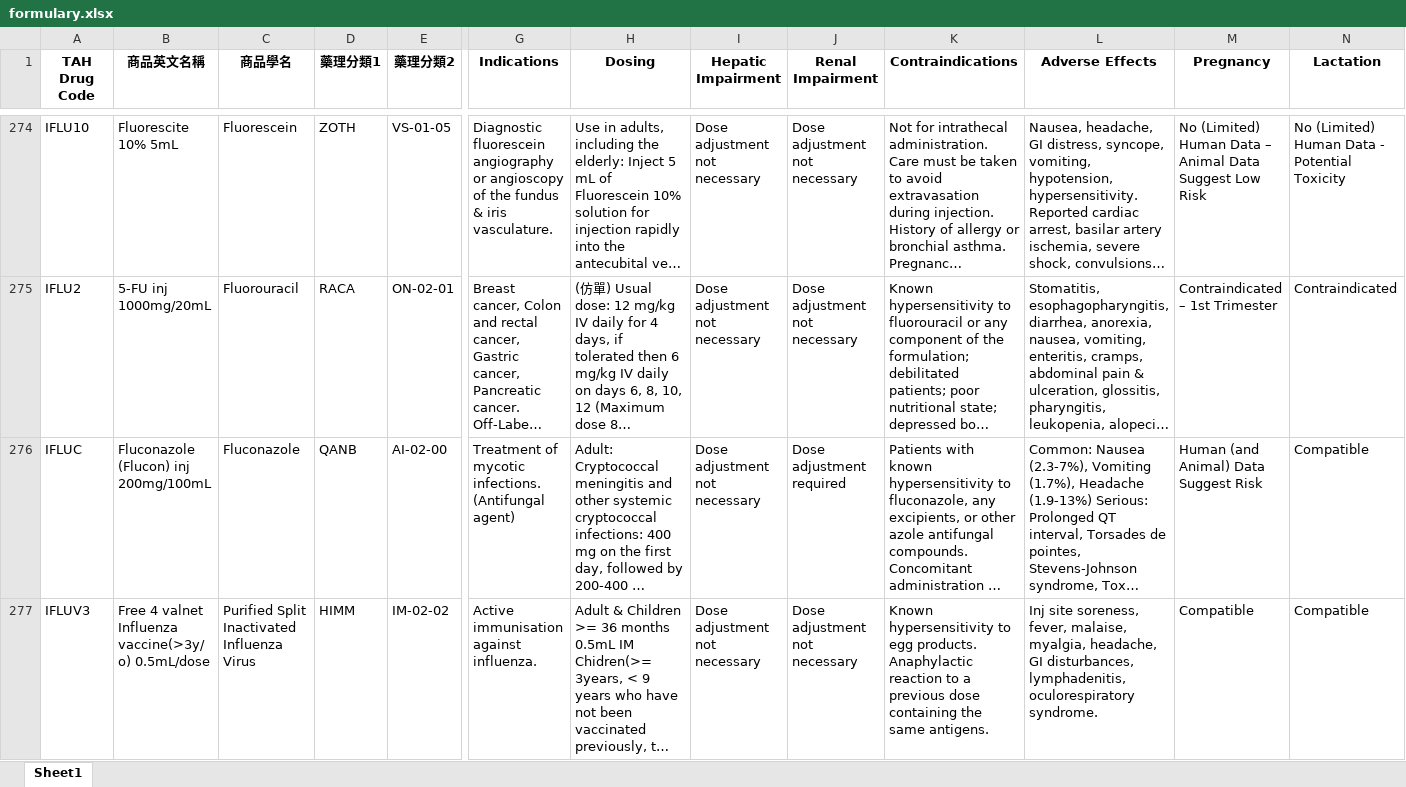
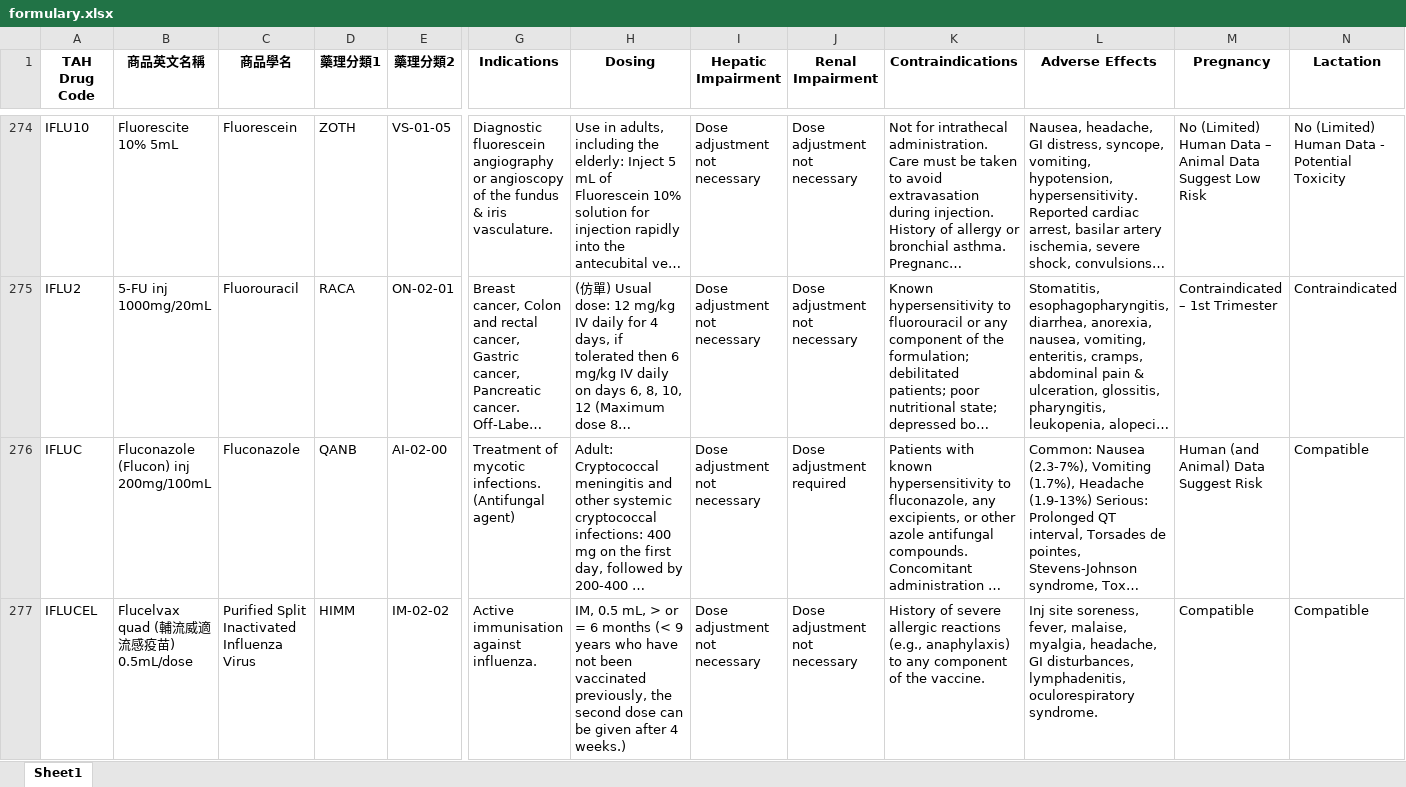
Before and after one commit to shin13/formulary-gitbook, an Excel workbook: formulary.xlsx, sheet Sheet1, drawn as a sheet; only a part is shown, gaps mark what is left out; the shorter side is filled out with more unchanged rows; long unchanged cells end in …; values as stored, in another font and other column widths than the file's, no borders; rows hold the shown columns only; the diff covers the shown part only; the diff names each change by its address in the sheet, - before the commit and + after, or states it on an @@ line.

Commit message:
Update HIS data

```diff
--- a/formulary.xlsx (sheet Sheet1)
+++ b/formulary.xlsx (sheet Sheet1)
+row 277: IFLUCEL | Flucelvax quad (輔流威適流感疫苗) 0.5mL/dose | Purified Split Inactivated Influenza Virus | HIMM | IM-02-02 | Active immunisation against influenza. | IM, 0.5 mL, > or = 6 months (< 9 years who have not been vaccinated previously, the second dose can be given after 4 weeks.) | Dose adjustment not necessary | Dose adjustment not necessary | History of severe allergic reactions (e.g., anaphylaxis) to any component of the vaccine. | Inj site soreness, fever, malaise, myalgia, headache, GI disturbances, lymphadenitis, oculorespiratory syndrome. | Compatible | Compatible
```
Also changed, not shown: 7 added rows, 5 removed rows and 2 edited cells elsewhere in this sheet, check_links/summary_data.xlsx, formulary2.xlsx, 18 other files.
